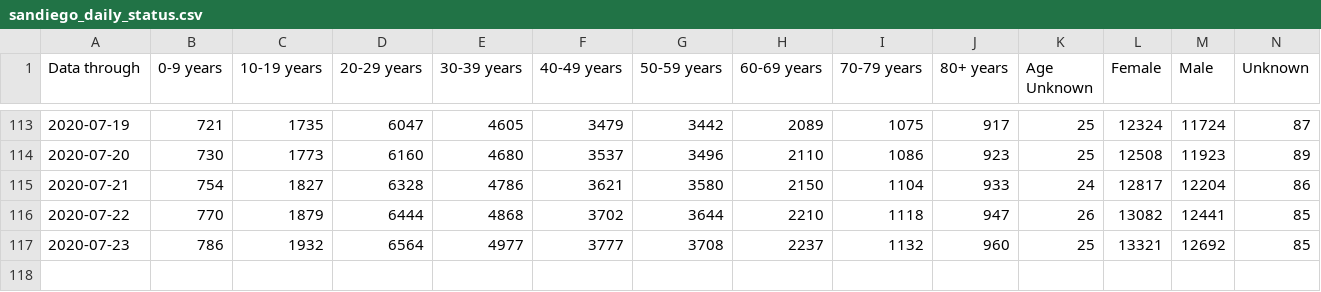
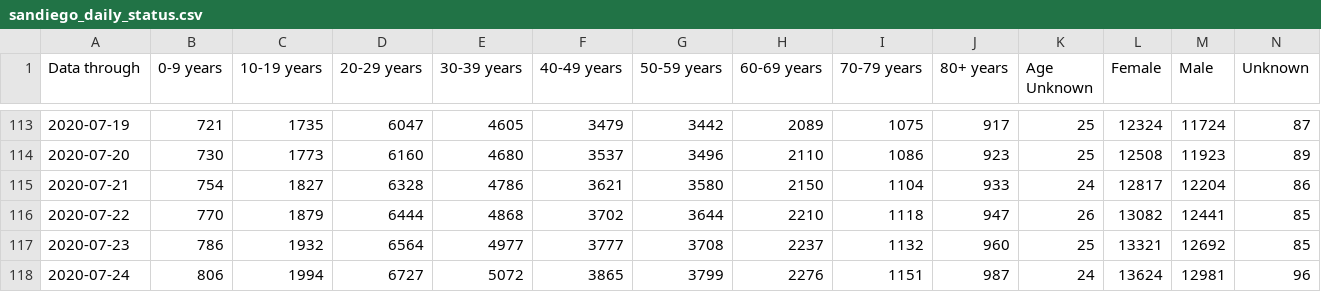
Before and after one commit to JenDobson/covid19-san-diego, a CSV file: csv/sandiego_daily_status.csv, drawn as a sheet; only a part is shown, gaps mark what is left out; rows hold the shown columns only; the diff names each change by its address in the sheet, - before the commit and + after, or states it on an @@ line.

Commit message:
update for 2020-07-26

```diff
--- a/csv/sandiego_daily_status.csv
+++ b/csv/sandiego_daily_status.csv
+row 118: 2020-07-24 | 806 | 1994 | 6727 | 5072 | 3865 | 3799 | 2276 | 1151 | 987 | 24 | 13624 | 12981 | 96
```
